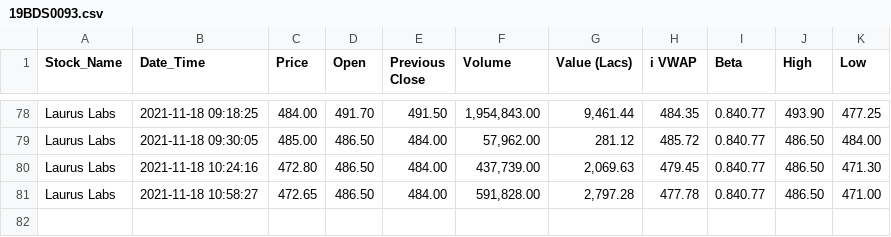
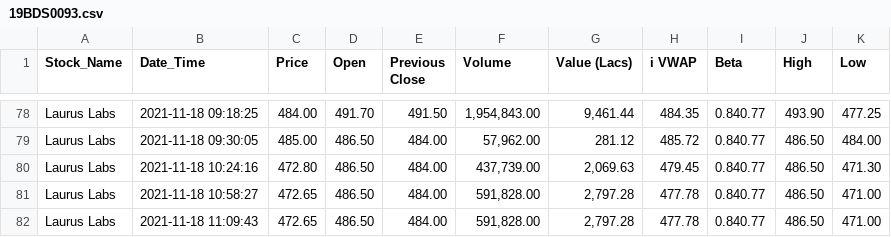
Before and after one commit to PSKvarma22/Stock_data_scrapping, a CSV file: data/19BDS0093.csv, drawn as a sheet; only a part is shown, gaps mark what is left out; the diff names each change by its address in the sheet, - before the commit and + after, or states it on an @@ line.

```diff
--- a/data/19BDS0093.csv
+++ b/data/19BDS0093.csv
+row 82: Laurus Labs | 2021-11-18 11:09:43 | 472.65 | 486.50 | 484.00 | 591,828.00 | 2,797.28 | 477.78 | 0.840.77 | 486.50 | 471.00
```
